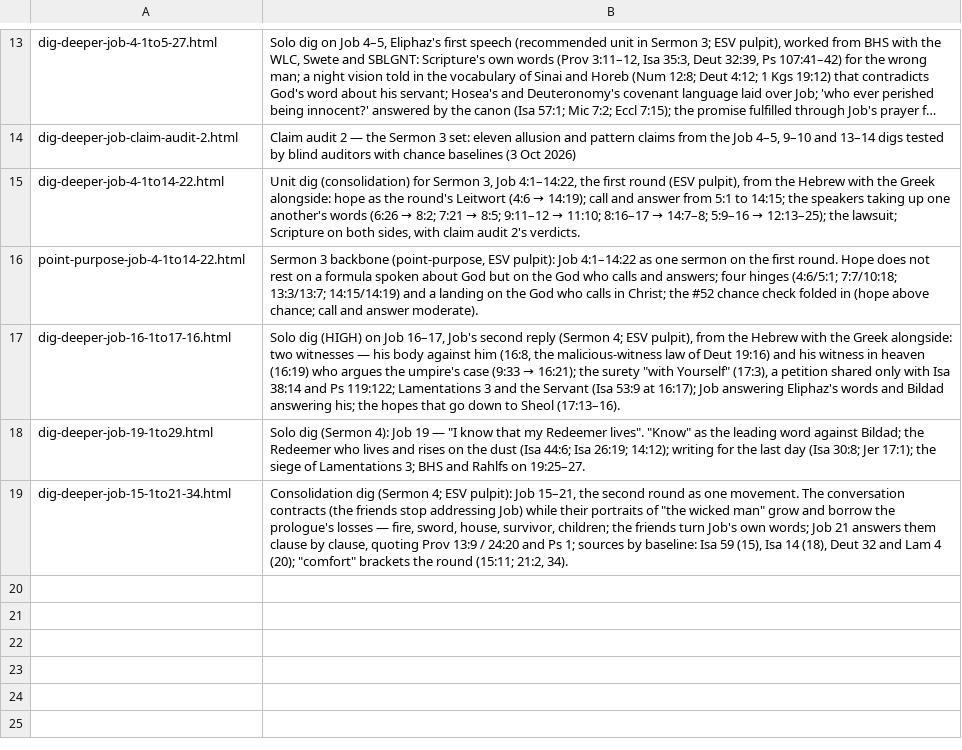
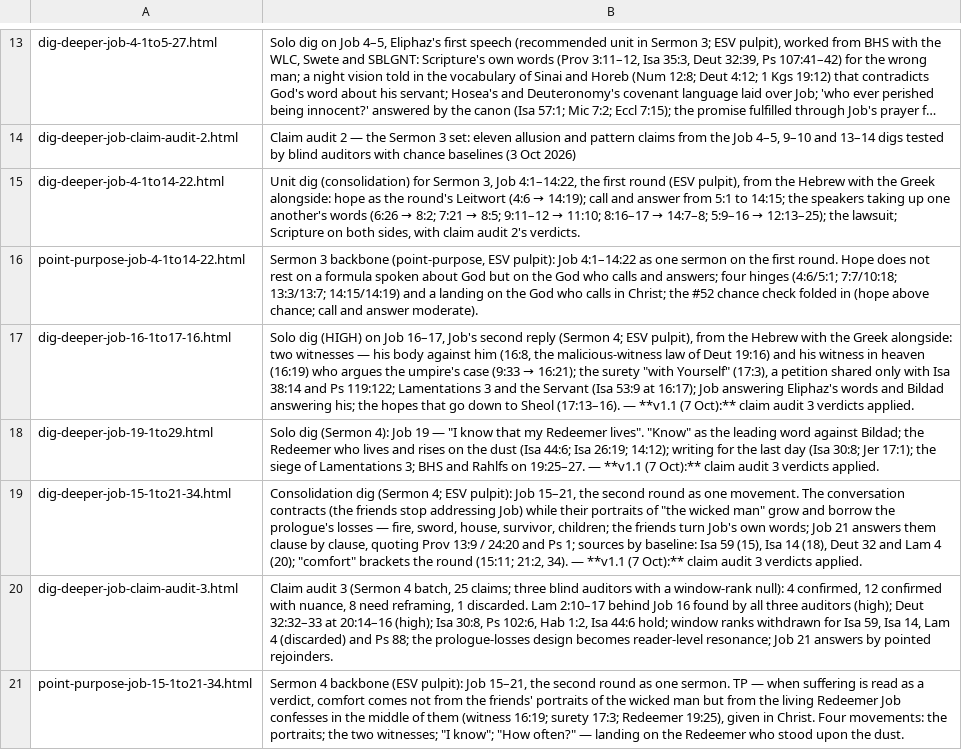
Before and after one commit to pqcouch/dig-deeper, a TSV file: Job/descriptions.tsv, drawn as a sheet; only a part is shown, gaps mark what is left out; long unchanged cells end in …; the diff names each change by its address in the sheet, - before the commit and + after, or states it on an @@ line.

```diff
--- a/Job/descriptions.tsv
+++ b/Job/descriptions.tsv
-B17: …Sheol (17:13–16).
+B17: …Sheol (17:13–16). — **v1.1 (7 Oct):** claim audit 3 verdicts applied.
-B18: …on 19:25–27.
+B18: …on 19:25–27. — **v1.1 (7 Oct):** claim audit 3 verdicts applied.
-B19: …21:2, 34).
+B19: …21:2, 34). — **v1.1 (7 Oct):** claim audit 3 verdicts applied.
+row 20: dig-deeper-job-claim-audit-3.html | Claim audit 3 (Sermon 4 batch, 25 claims; three blind auditors with a window-rank null): 4 confirmed, 12 confirmed with nuance, 8 need reframing, 1 discarded. Lam 2:10–17 behind Job 16 found by all three auditors (high); Deut 32:32–33 at 20:14–16 (high); Isa 30:8, Ps 102:6, Hab 1:2, Isa 44:6 hold; window ranks withdrawn for Isa 59, Isa 14, Lam 4 (discarded) and Ps 88; the prologue-losses design becomes reader-level resonance; Job 21 answers by pointed rejoinders.
+row 21: point-purpose-job-15-1to21-34.html | Sermon 4 backbone (ESV pulpit): Job 15–21, the second round as one sermon. TP — when suffering is read as a verdict, comfort comes not from the friends' portraits of the wicked man but from the living Redeemer Job confesses in the middle of them (witness 16:19; surety 17:3; Redeemer 19:25), given in Christ. Four movements: the portraits; the two witnesses; "I know"; "How often?" — landing on the Redeemer who stood upon the dust.
```
Also changed, not shown: 17 other files.
